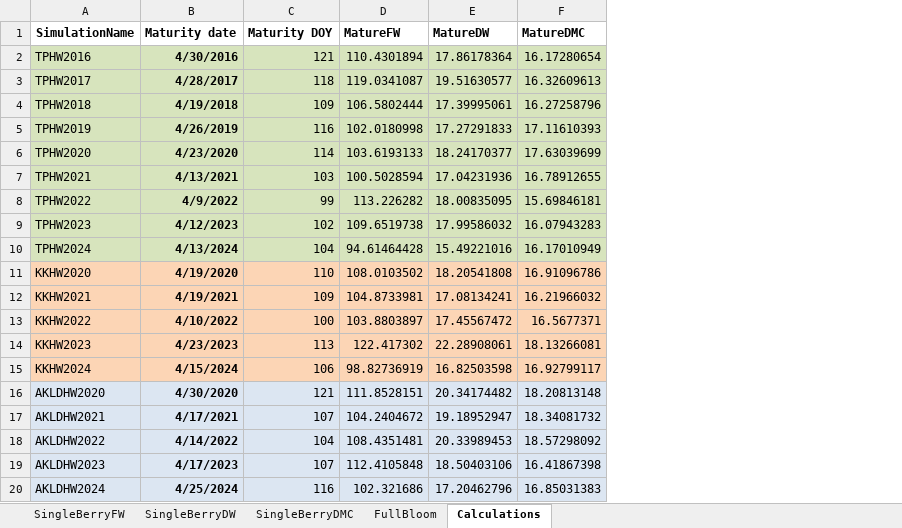
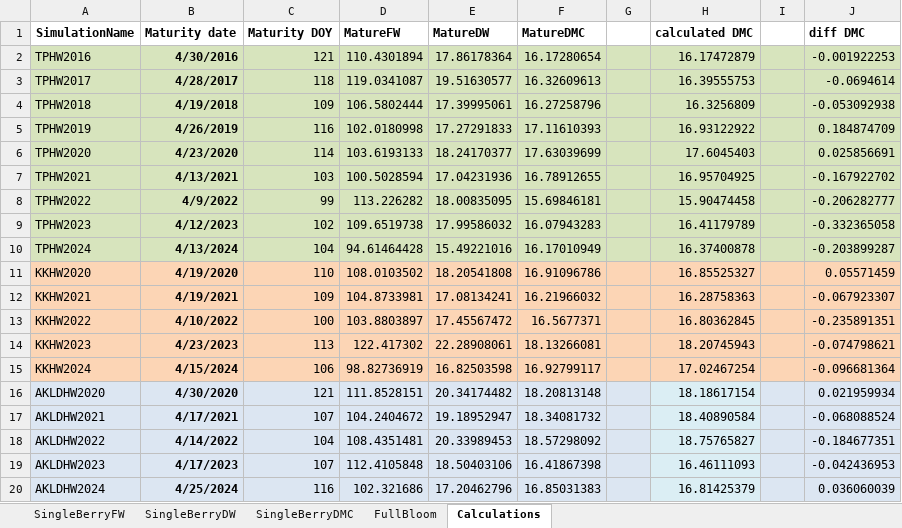
Before and after one commit to Nilo-O-o/ApsimX, an Excel workbook: Prototypes/KiwiFruit/Yield.xlsx, sheet Calculations, drawn as a sheet; values as stored, in another font and other column widths than the file's, no borders; the diff names each change by its address in the sheet, - before the commit and + after, or states it on an @@ line.

Commit message:
DW with fruitNum and TT
(wrong priorities)

```diff
--- a/Prototypes/KiwiFruit/Yield.xlsx (sheet Calculations)
+++ b/Prototypes/KiwiFruit/Yield.xlsx (sheet Calculations)
+column G, empty
+column H (calculated DMC), rows 2-20: 16.17472879 | 16.39555753 | 16.3256809 | 16.93122922 | 17.6045403 | 16.95704925 | 15.90474458 | 16.41179789 | 16.37400878 | 16.85525327 | 16.28758363 | 16.80362845 | 18.20745943 | 17.02467254 | 18.18617154 | 18.40890584 | 18.75765827 | 16.46111093 | 16.81425379
+column I, empty
+column J (diff DMC), rows 2-20: -0.001922253 | -0.0694614 | -0.053092938 | 0.184874709 | 0.025856691 | -0.167922702 | -0.206282777 | -0.332365058 | -0.203899287 | 0.05571459 | -0.067923307 | -0.235891351 | -0.074798621 | -0.096681364 | 0.021959934 | -0.068088524 | -0.184677351 | -0.042436953 | 0.036060039
```
Also changed, not shown: 1 other file.
